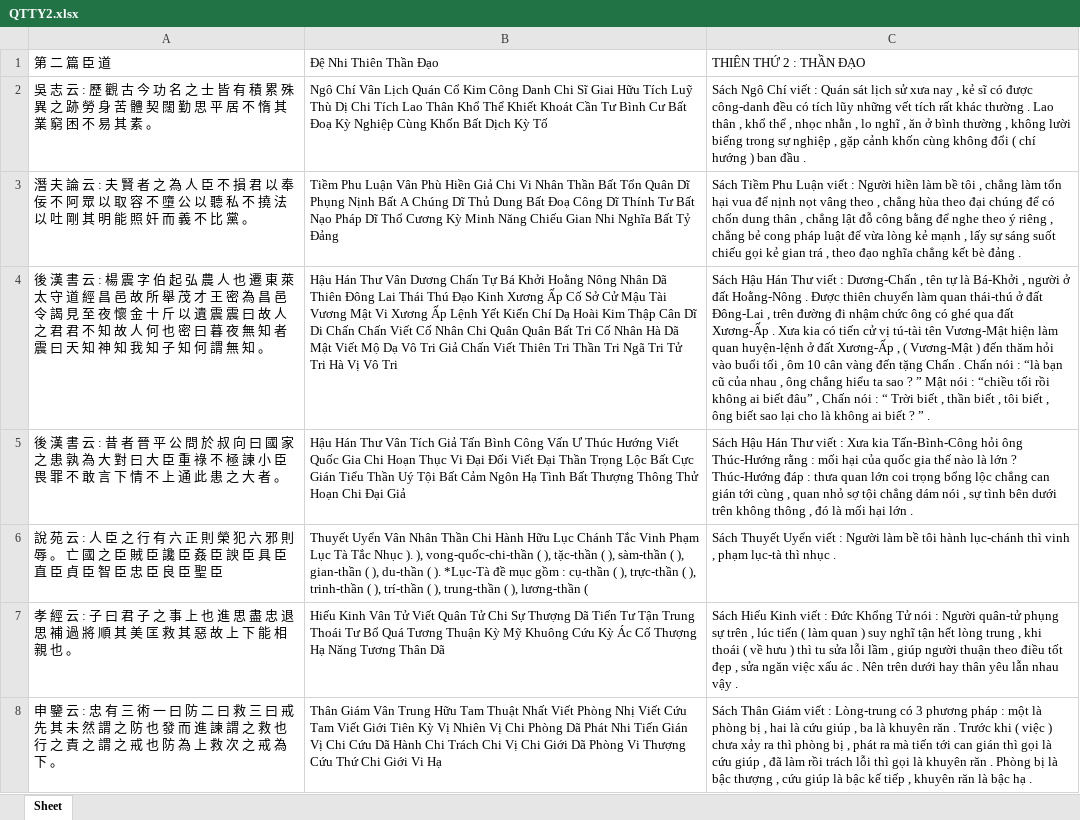
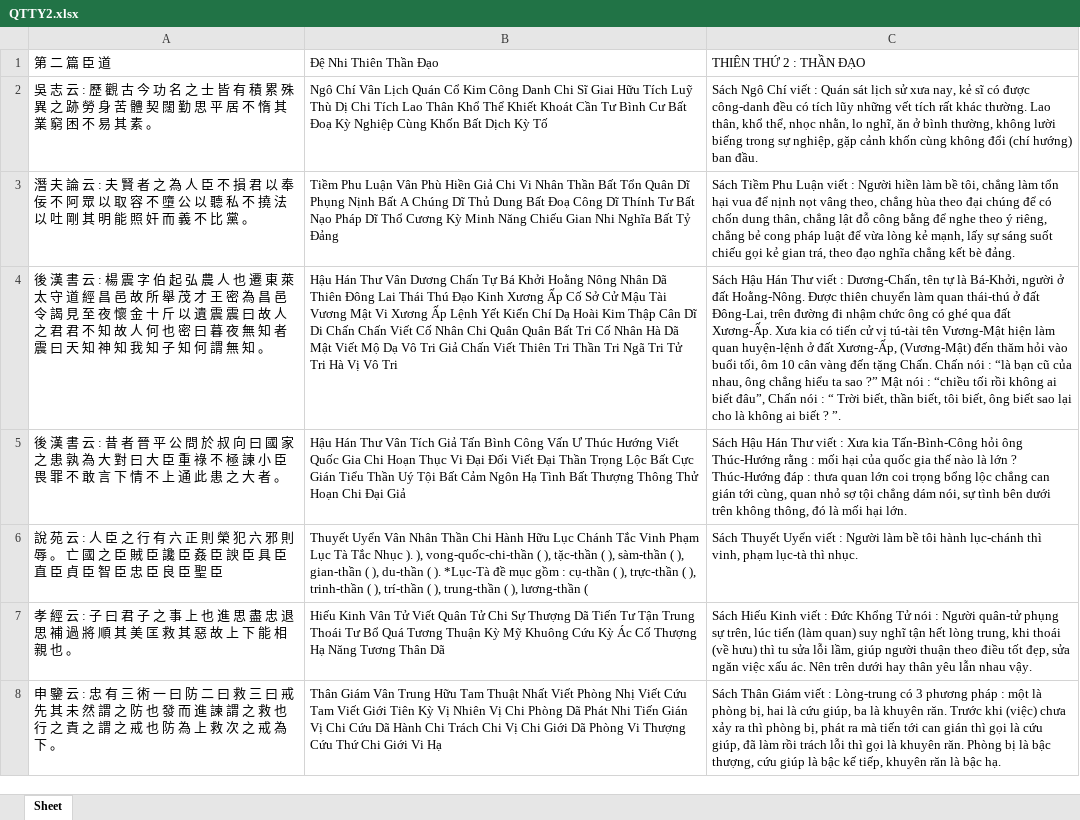
Before and after one commit to vuongquocphong/ASA-Experiments, an Excel workbook: data/QTTY/Gold/QTTY2.xlsx, sheet Sheet, drawn as a sheet; only a part is shown; values as stored, in another font and other column widths than the file's, no borders; the diff covers the shown part only; the diff names each change by its address in the sheet, - before the commit and + after, or states it on an @@ line.

```diff
--- a/data/QTTY/Gold/QTTY2.xlsx (sheet Sheet)
+++ b/data/QTTY/Gold/QTTY2.xlsx (sheet Sheet)
-C2: …sử xưa nay , kẻ sĩ có được công-danh đều có tích lũy những vết tích rất khác thường . Lao thân , khổ thể , nhọc nhằn , lo nghĩ , ăn ở bình thường , không lười biếng trong sự nghiệp , gặp cảnh khốn cùng không đổi ( chí hướng ) ban đầu .
+C2: …sử xưa nay, kẻ sĩ có được công-danh đều có tích lũy những vết tích rất khác thường. Lao thân, khổ thể, nhọc nhằn, lo nghĩ, ăn ở bình thường, không lười biếng trong sự nghiệp, gặp cảnh khốn cùng không đổi (chí hướng) ban đầu.
-C3: …làm bề tôi , chẳng làm tổn hại vua để nịnh nọt vâng theo , chẳng hùa theo đại chúng để có chốn dung thân , chẳng lật đỗ công bằng để nghe theo ý riêng , chẳng bẻ cong pháp luật để vừa lòng kẻ mạnh , lấy sự sáng suốt chiếu gọi kẻ gian trá , theo đạo nghĩa chẳng kết bè đảng .
+C3: …làm bề tôi, chẳng làm tổn hại vua để nịnh nọt vâng theo, chẳng hùa theo đại chúng để có chốn dung thân, chẳng lật đỗ công bằng để nghe theo ý riêng, chẳng bẻ cong pháp luật để vừa lòng kẻ mạnh, lấy sự sáng suốt chiếu gọi kẻ gian trá, theo đạo nghĩa chẳng kết bè đảng.
-C4: …viết : Dương-Chấn , tên tự là Bá-Khởi , người ở đất Hoằng-Nông . Được thiên chuyển làm quan thái-thú ở đất Đông-Lai , trên đường đi nhậm chức ông có ghé qua đất Xương-Ấp . Xưa kia có tiến cử vị tú-tài tên Vương-Mật hiện làm quan huyện-lệnh ở đất Xương-Ấp , ( Vương-Mật ) đến thăm hỏi vào buổi tối , ôm 10 cân vàng đến tặng Chấn . Chấn nói : “là bạn cũ của nhau , ông chẳng hiểu ta sao ? ” Mật nói : “chiều tối rồi không ai biết đâu” , Chấn nói : “ Trời biết , thần biết , tôi biết , ông biết sao lại cho là không ai biết ? ” .
+C4: …viết : Dương-Chấn, tên tự là Bá-Khởi, người ở đất Hoằng-Nông. Được thiên chuyển làm quan thái-thú ở đất Đông-Lai, trên đường đi nhậm chức ông có ghé qua đất Xương-Ấp. Xưa kia có tiến cử vị tú-tài tên Vương-Mật hiện làm quan huyện-lệnh ở đất Xương-Ấp, (Vương-Mật) đến thăm hỏi vào buổi tối, ôm 10 cân vàng đến tặng Chấn. Chấn nói : “là bạn cũ của nhau, ông chẳng hiểu ta sao ?” Mật nói : “chiều tối rồi không ai biết đâu”, Chấn nói : “ Trời biết, thần biết, tôi biết, ông biết sao lại cho là không ai biết ? ”.
-C5: …gián tới cùng , quan nhỏ sợ tội chẳng dám nói , sự tình bên dưới trên không thông , đó là mối hại lớn .
+C5: …gián tới cùng, quan nhỏ sợ tội chẳng dám nói, sự tình bên dưới trên không thông, đó là mối hại lớn.
-C6: …lục-chánh thì vinh , phạm lục-tà thì nhục .
+C6: …lục-chánh thì vinh, phạm lục-tà thì nhục.
-C7: …phụng sự trên , lúc tiến ( làm quan ) suy nghĩ tận hết lòng trung , khi thoái ( về hưu ) thì tu sửa lỗi lầm , giúp người thuận theo điều tốt đẹp , sửa ngăn việc xấu ác . Nên trên dưới hay thân yêu lẫn nhau vậy .
+C7: …phụng sự trên, lúc tiến (làm quan) suy nghĩ tận hết lòng trung, khi thoái (về hưu) thì tu sửa lỗi lầm, giúp người thuận theo điều tốt đẹp, sửa ngăn việc xấu ác. Nên trên dưới hay thân yêu lẫn nhau vậy.
-C8: …là phòng bị , hai là cứu giúp , ba là khuyên răn . Trước khi ( việc ) chưa xảy ra thì phòng bị , phát ra mà tiến tới can gián thì gọi là cứu giúp , đã làm rồi trách lỗi thì gọi là khuyên răn . Phòng bị là bậc thượng , cứu giúp là bậc kế tiếp , khuyên răn là bậc hạ .
+C8: …là phòng bị, hai là cứu giúp, ba là khuyên răn. Trước khi (việc) chưa xảy ra thì phòng bị, phát ra mà tiến tới can gián thì gọi là cứu giúp, đã làm rồi trách lỗi thì gọi là khuyên răn. Phòng bị là bậc thượng, cứu giúp là bậc kế tiếp, khuyên răn là bậc hạ.
```
Also changed, not shown: 44 edited cells elsewhere in this sheet, data/QTTY/Gold/QTTY1.xlsx, data/QTTY/Gold/QTTY3.xlsx, 30 other files.
